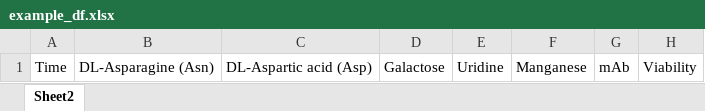
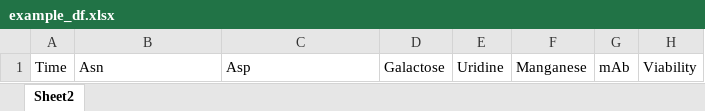
Before and after one commit to alexisdubs/glyc-hardware-int, an Excel workbook: example_df.xlsx, sheet Sheet2, drawn as a sheet; only a part is shown; values as stored, in another font and other column widths than the file's, no borders; the diff names each change by its address in the sheet, - before the commit and + after, or states it on an @@ line.

Commit message:
glycan time update
now input glycan time in a column of the glycans.xls

```diff
--- a/example_df.xlsx (sheet Sheet2)
+++ b/example_df.xlsx (sheet Sheet2)
-B1: DL-Asparagine (Asn)
+B1: Asn
-C1: DL-Aspartic acid (Asp)
+C1: Asp
```
Also changed, not shown: 3 other files.
